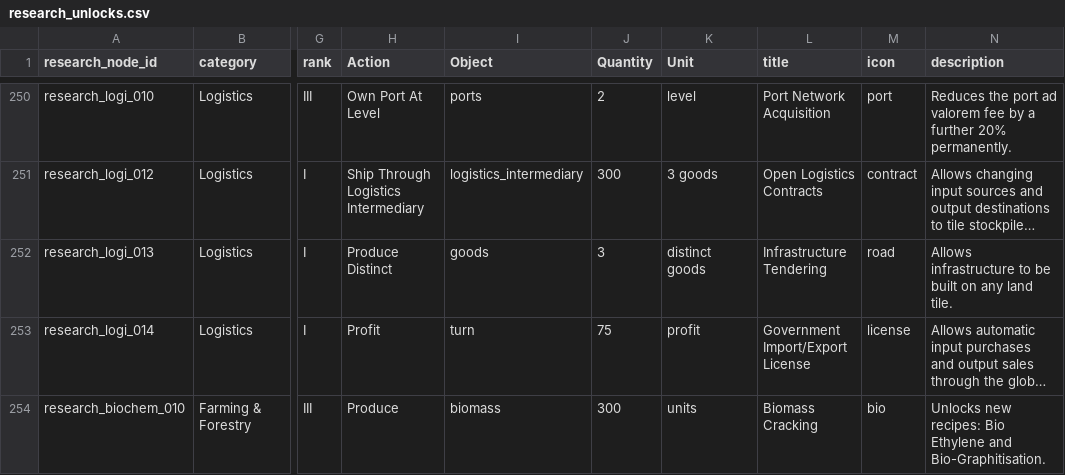
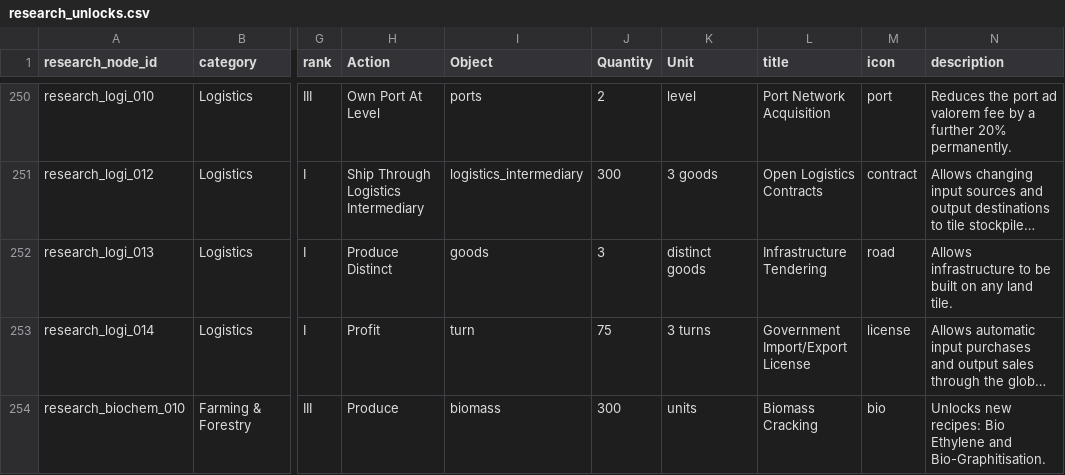
Before and after one commit to LongPigBlankets/price-of-everything, a CSV file: price-of-everything-0.1/data/research_unlocks.csv, drawn as a sheet; only a part is shown, gaps mark what is left out; long unchanged cells end in …; the diff names each change by its address in the sheet, - before the commit and + after, or states it on an @@ line.

```diff
--- a/price-of-everything-0.1/data/research_unlocks.csv
+++ b/price-of-everything-0.1/data/research_unlocks.csv
-K253 (Unit): profit
+K253 (Unit): 3 turns
```
Also changed, not shown: 8 other files.
